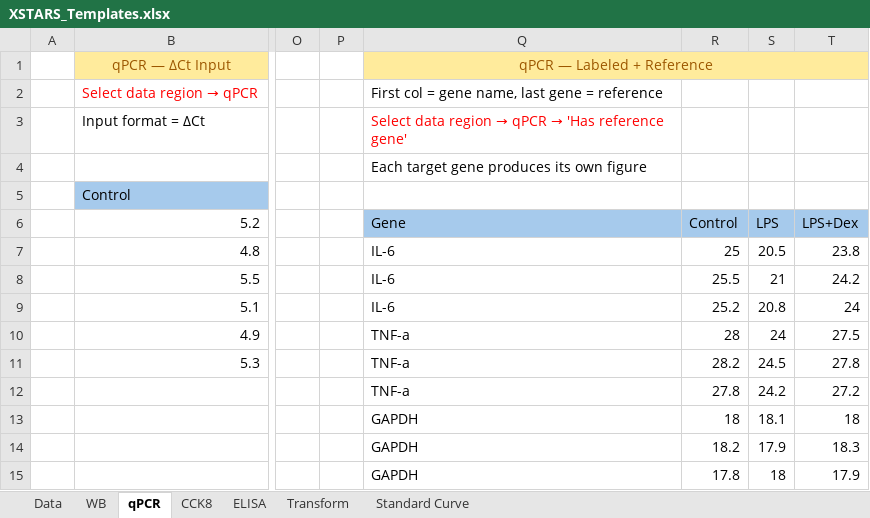
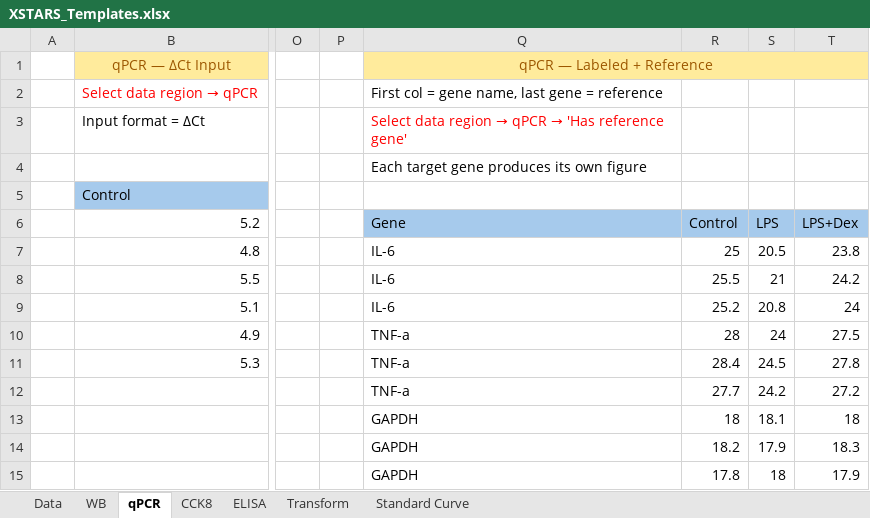
Before and after one commit to Frankkk1912/xstars, an Excel workbook: XSTARS_Templates.xlsx, sheet qPCR, drawn as a sheet; only a part is shown, gaps mark what is left out; values as stored, in another font and other column widths than the file's, no borders; the diff names each change by its address in the sheet, - before the commit and + after, or states it on an @@ line.

Commit message:
feat(qpcr): fix template TNF-a control variance (T1.3, M1)

```diff
--- a/XSTARS_Templates.xlsx (sheet qPCR)
+++ b/XSTARS_Templates.xlsx (sheet qPCR)
-R11: 28.2
+R11: 28.4
-R12: 27.8
+R12: 27.7
```
Also changed, not shown: 1 other file.
